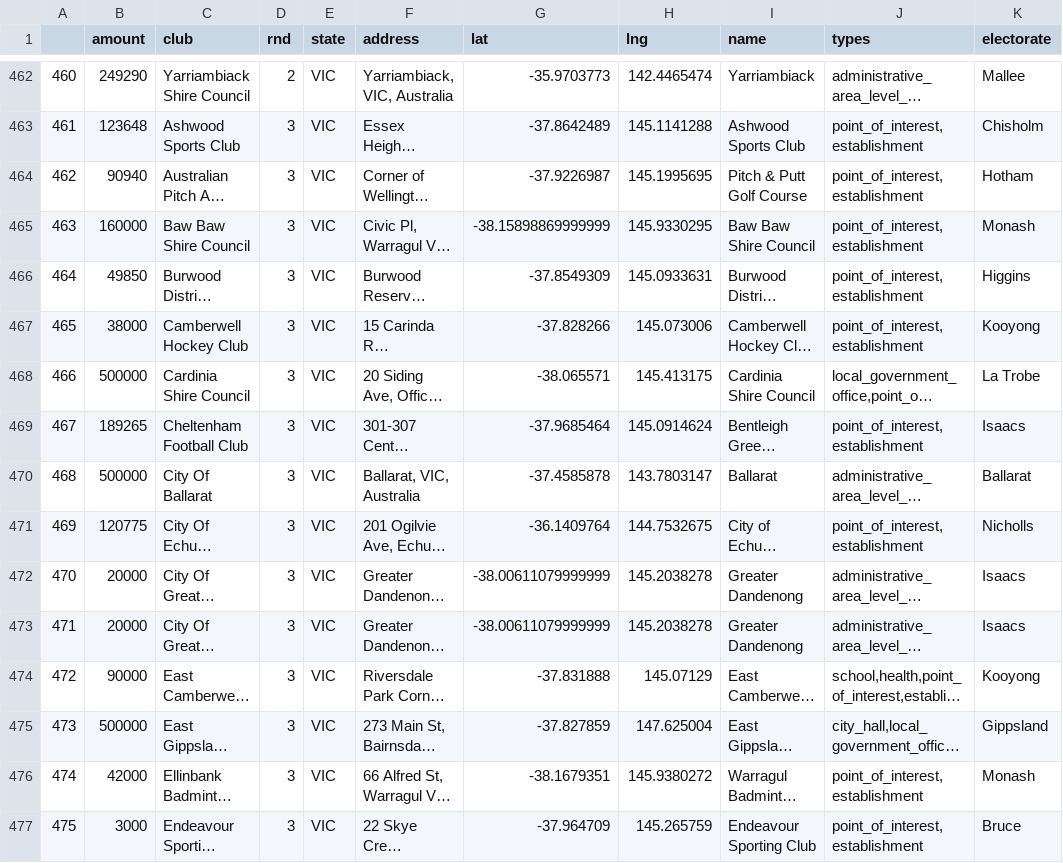
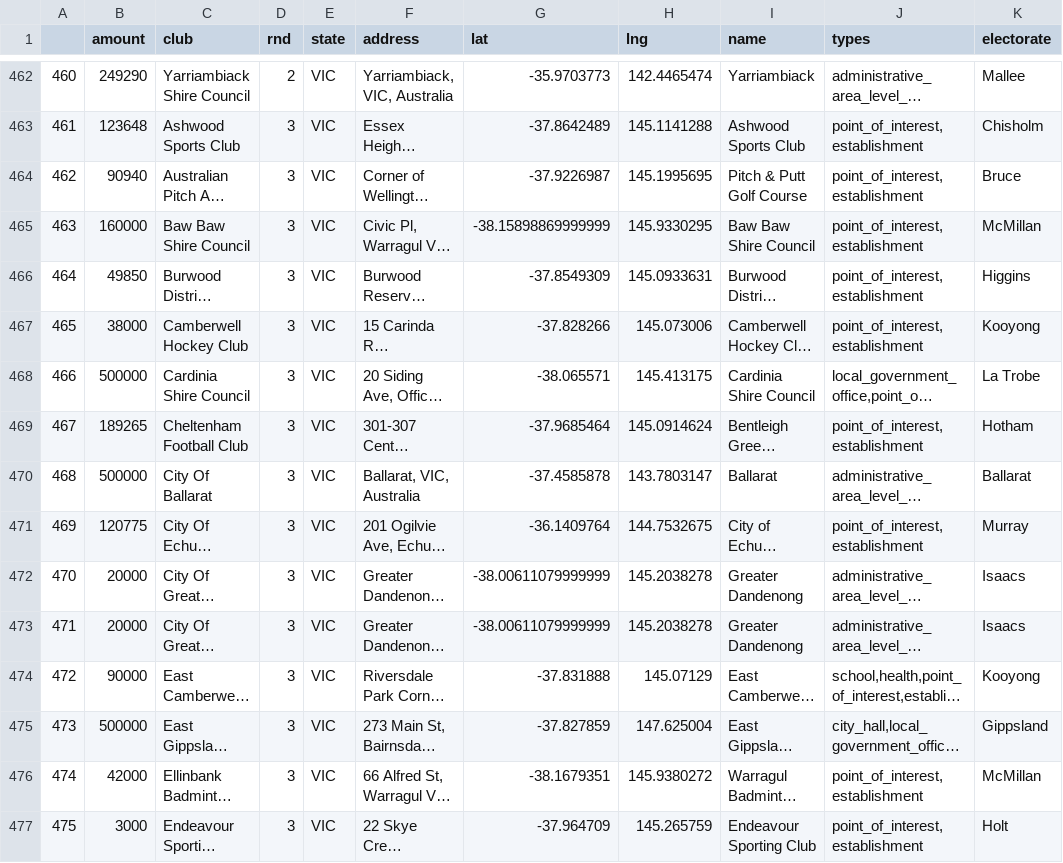
Before and after one commit to infotorch/sportsfunding, a CSV file: data/grants_geocoded.csv, drawn as a sheet; only a part is shown, gaps mark what is left out; long unchanged cells end in …; the diff covers the shown part only; the diff names each change by its address in the sheet, - before the commit and + after, or states it on an @@ line.

```diff
--- a/data/grants_geocoded.csv
+++ b/data/grants_geocoded.csv
-K464 (electorate): Hotham
+K464 (electorate): Bruce
-K465 (electorate): Monash
+K465 (electorate): McMillan
-K469 (electorate): Isaacs
+K469 (electorate): Hotham
-K471 (electorate): Nicholls
+K471 (electorate): Murray
-K476 (electorate): Monash
+K476 (electorate): McMillan
-K477 (electorate): Bruce
+K477 (electorate): Holt
```
Also changed, not shown: 79 edited cells elsewhere in this file, 2 other files.
